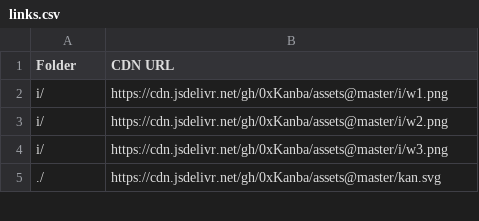
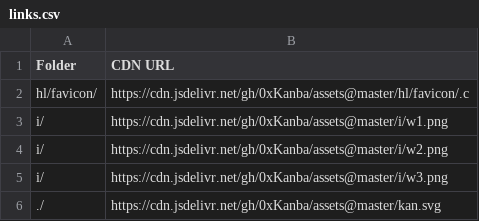
Before and after one commit to 0xKanba/assets, a CSV file: links.csv, drawn as a sheet; only a part is shown; the diff names each change by its address in the sheet, - before the commit and + after, or states it on an @@ line.

```diff
--- a/links.csv
+++ b/links.csv
+row 2: hl/favicon/ | https://cdn.jsdelivr.net/gh/0xKanba/assets@master/hl/favicon/.c
```
